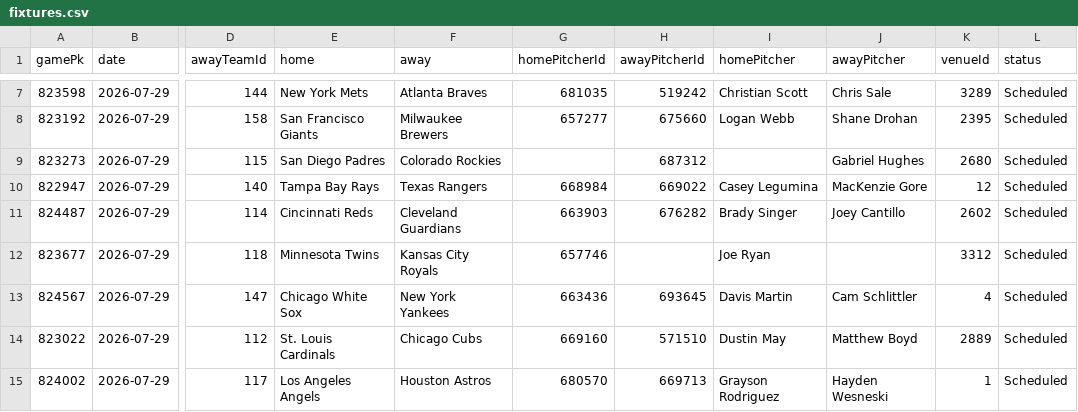
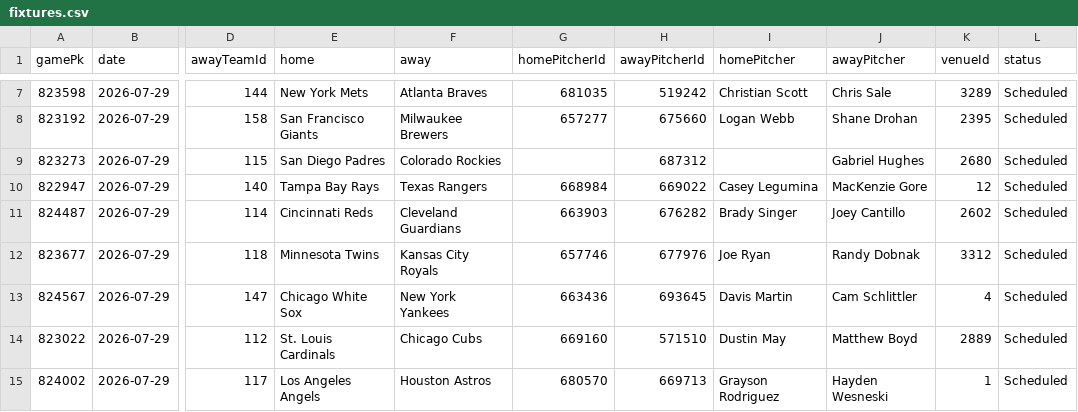
Before and after one commit to DanielTomaro13/MLB-Modelling, a CSV file: data/fixtures.csv, drawn as a sheet; only a part is shown, gaps mark what is left out; the diff names each change by its address in the sheet, - before the commit and + after, or states it on an @@ line.

```diff
--- a/data/fixtures.csv
+++ b/data/fixtures.csv
-H12 (awayPitcherId): (empty)
+H12 (awayPitcherId): 677976
-J12 (awayPitcher): (empty)
+J12 (awayPitcher): Randy Dobnak
```
Also changed, not shown: reports/predictions.csv, 7 other files.
